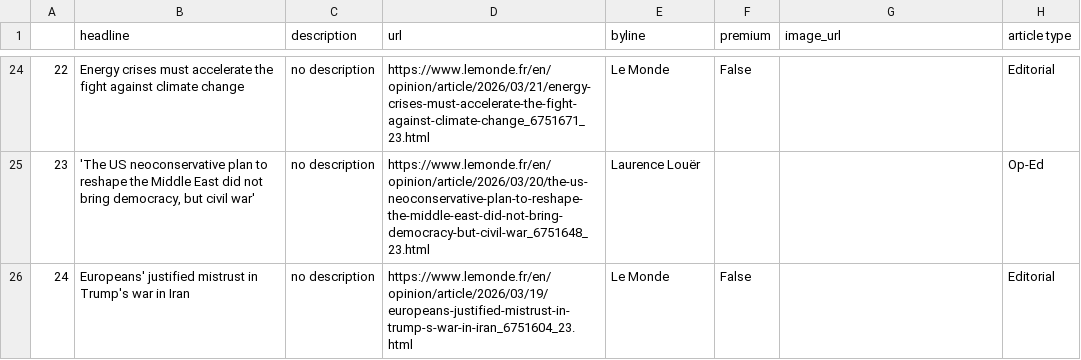
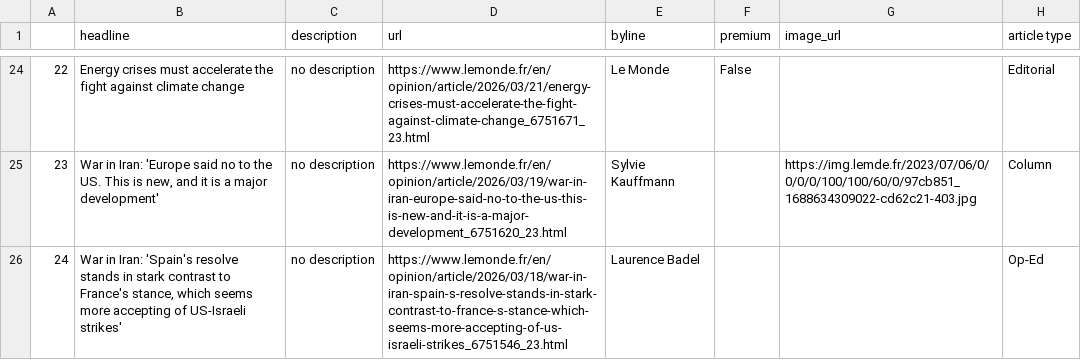
Before and after one commit to helenawittlich/scraping, a CSV file: le_monde.csv, drawn as a sheet; only a part is shown, gaps mark what is left out; the diff covers the shown part only.

```diff
--- a/le_monde.csv
+++ b/le_monde.csv
@@ -24,3 +24,3 @@
 22,Energy crises must accelerate the fight against climate change,no description,https://www.lemonde.fr/en/opinion/article/2026/03/21/energy-crises-must-accelerate-the-fight-against-climate-change_6751671_23.html,Le Monde,False,,Editorial
-23,"'The US neoconservative plan to reshape the Middle East did not bring democracy, but civil war'",no description,https://www.lemonde.fr/en/opinion/article/2026/03/20/the-us-neoconservative-plan-to-reshape-the-middle-east-did-not-bring-democracy-but-civil-war_6751648_23.html,Laurence Louër,,,Op-Ed
-24,Europeans' justified mistrust in Trump's war in Iran,no description,https://www.lemonde.fr/en/opinion/article/2026/03/19/europeans-justified-mistrust-in-trump-s-war-in-iran_6751604_23.html,Le Monde,False,,Editorial
+23,"War in Iran: 'Europe said no to the US. This is new, and it is a major development'",no description,https://www.lemonde.fr/en/opinion/article/2026/03/19/war-in-iran-europe-said-no-to-the-us-this-is-new-and-it-is-a-major-development_6751620_23.html,Sylvie Kauffmann,,https://img.lemde.fr/2023/07/06/0/0/0/0/100/100/60/0/97cb851_1688634309022-cd62c21-403.jpg,Column
+24,"War in Iran: 'Spain's resolve stands in stark contrast to France's stance, which seems more accepting of US-Israeli strikes'",no description,https://www.lemonde.fr/en/opinion/article/2026/03/18/war-in-iran-spain-s-resolve-stands-in-stark-contrast-to-france-s-stance-which-seems-more-accepting-of-us-israeli-strikes_6751546_23.html,Laurence Badel,,,Op-Ed
```
Also changed, not shown: 63 edited cells elsewhere in this file.
